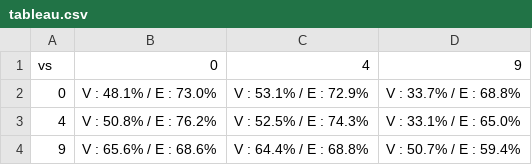
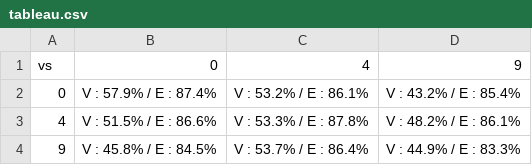
Before and after one commit to Thibaultlestienne/TIPE-2024-IA-pour-Stratego, a CSV file: formation/tableau.csv, drawn as a sheet.

```diff
--- a/formation/tableau.csv
+++ b/formation/tableau.csv
@@ -1,4 +1,4 @@
 vs,0,4,9
-0,V : 48.1% / E : 73.0%,V : 53.1% / E : 72.9%,V : 33.7% / E : 68.8%
-4,V : 50.8% / E : 76.2%,V : 52.5% / E : 74.3%,V : 33.1% / E : 65.0%
-9,V : 65.6% / E : 68.6%,V : 64.4% / E : 68.8%,V : 50.7% / E : 59.4%
+0,V : 57.9% / E : 87.4%,V : 53.2% / E : 86.1%,V : 43.2% / E : 85.4%
+4,V : 51.5% / E : 86.6%,V : 53.3% / E : 87.8%,V : 48.2% / E : 86.1%
+9,V : 45.8% / E : 84.5%,V : 53.7% / E : 86.4%,V : 44.9% / E : 83.3%
```
Also changed, not shown: 39 other files.
